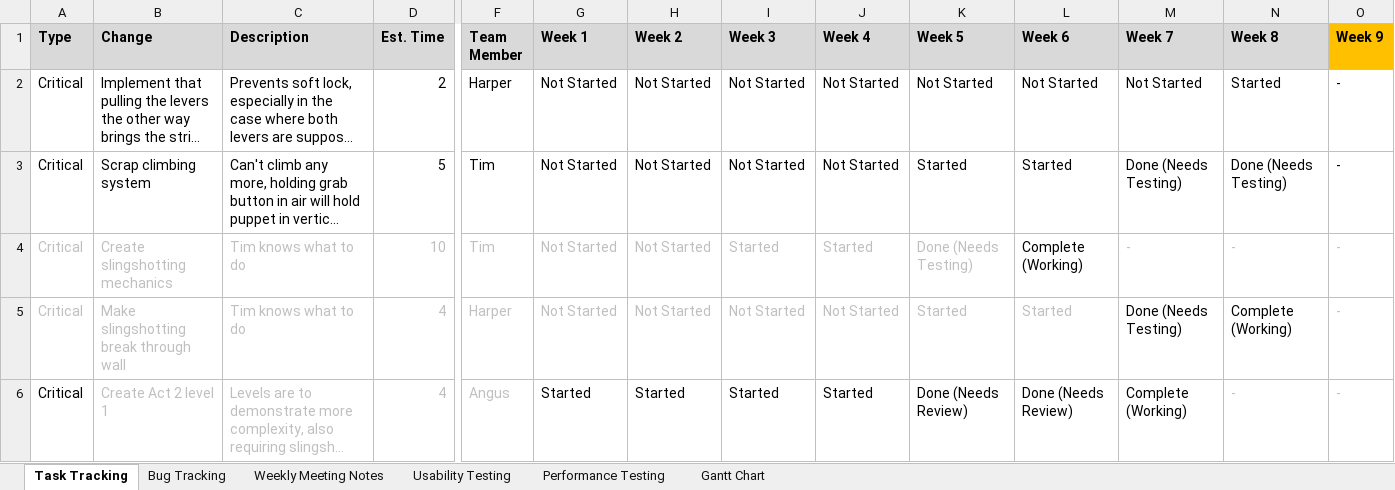
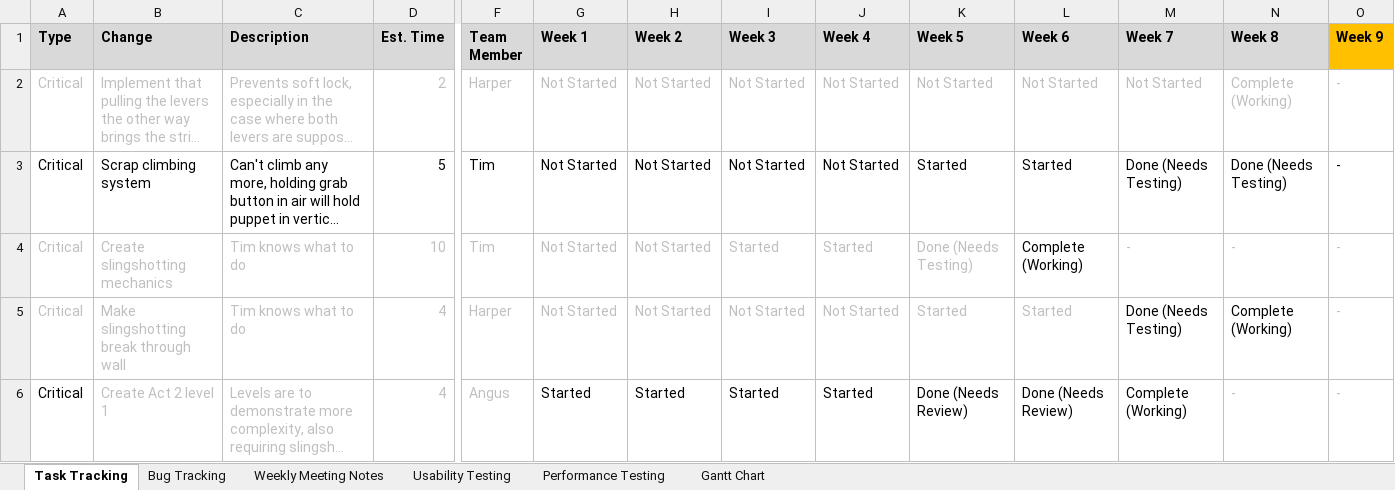
Before and after one commit to SpyraxianJ/strung-along, an Excel workbook: Admin Files/The Prod Doc.xlsx, sheet Task Tracking, drawn as a sheet; only a part is shown, gaps mark what is left out; long unchanged cells end in …; values as stored, in another font and other column widths than the file's, no borders; conditional formats not drawn; the diff covers the shown part only; the diff names each change by its address in the sheet, - before the commit and + after, or states it on an @@ line.

```diff
--- a/Admin Files/The Prod Doc.xlsx (sheet Task Tracking)
+++ b/Admin Files/The Prod Doc.xlsx (sheet Task Tracking)
-A2:D2 text colour: black
+A2:D2 text colour: #BFBFBF
-F2:O2 text colour: black
+F2:O2 text colour: #BFBFBF
-N2 (Week 8): Started
+N2 (Week 8): Complete (Working)
```
Also changed, not shown: cell formats elsewhere in this sheet, sheet Bug Tracking, 2 other files.
